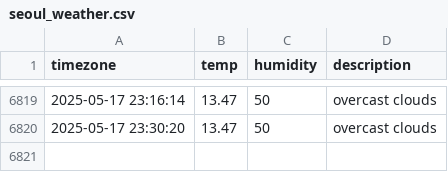
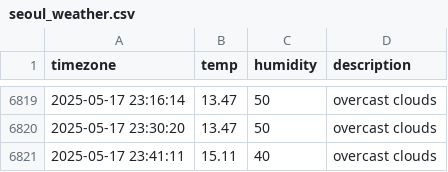
Before and after one commit to jchan-12/seoul_weather, a CSV file: seoul_weather.csv, drawn as a sheet; only a part is shown, gaps mark what is left out; the diff names each change by its address in the sheet, - before the commit and + after, or states it on an @@ line.

```diff
--- a/seoul_weather.csv
+++ b/seoul_weather.csv
+row 6821: 2025-05-17 23:41:11 | 15.11 | 40 | overcast clouds
```
